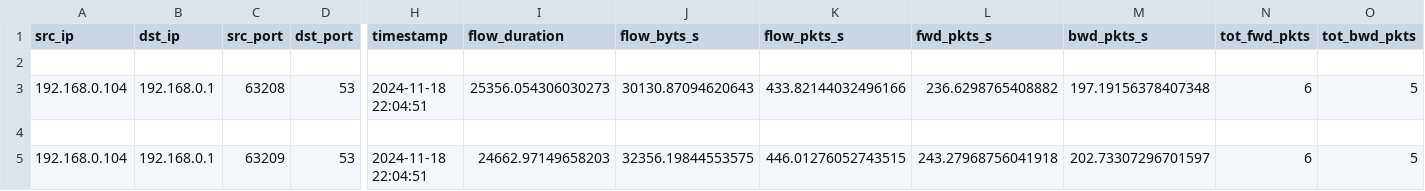
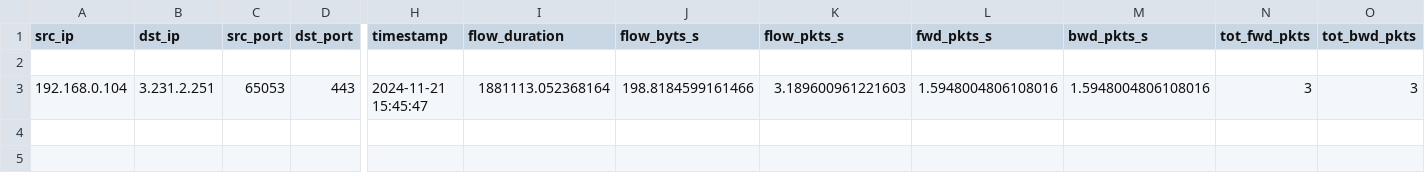
Before and after one commit to WassimSellami/Real-Time-DDoS-Detector, a CSV file: input/classifier_input.csv, drawn as a sheet; only a part is shown, gaps mark what is left out; rows hold the shown columns only; the diff covers the shown part only; the diff names each change by its address in the sheet, - before the commit and + after, or states it on an @@ line.

```diff
--- a/input/classifier_input.csv
+++ b/input/classifier_input.csv
-B3 (dst_ip): 192.168.0.1
+B3 (dst_ip): 3.231.2.251
-C3 (src_port): 63208
+C3 (src_port): 65053
-D3 (dst_port): 53
+D3 (dst_port): 443
-H3 (timestamp): 2024-11-18 22:04:51
+H3 (timestamp): 2024-11-21 15:45:47
-I3 (flow_duration): 25356.054306030273
+I3 (flow_duration): 1881113.052368164
-J3 (flow_byts_s): 30130.87094620643
+J3 (flow_byts_s): 198.8184599161466
-K3 (flow_pkts_s): 433.82144032496166
+K3 (flow_pkts_s): 3.189600961221603
-L3 (fwd_pkts_s): 236.6298765408882
+L3 (fwd_pkts_s): 1.5948004806108016
-M3 (bwd_pkts_s): 197.19156378407348
+M3 (bwd_pkts_s): 1.5948004806108016
-N3 (tot_fwd_pkts): 6
+N3 (tot_fwd_pkts): 3
-O3 (tot_bwd_pkts): 5
+O3 (tot_bwd_pkts): 3
-row 4: (empty)
-row 5: 192.168.0.104 | 192.168.0.1 | 63209 | 53 | 2024-11-18 22:04:51 | 24662.97149658203 | 32356.19844553575 | 446.01276052743515 | 243.27968756041918 | 202.73307296701597 | 6 | 5
```
Also changed, not shown: 42 edited cells elsewhere in this file, 2 other files.
